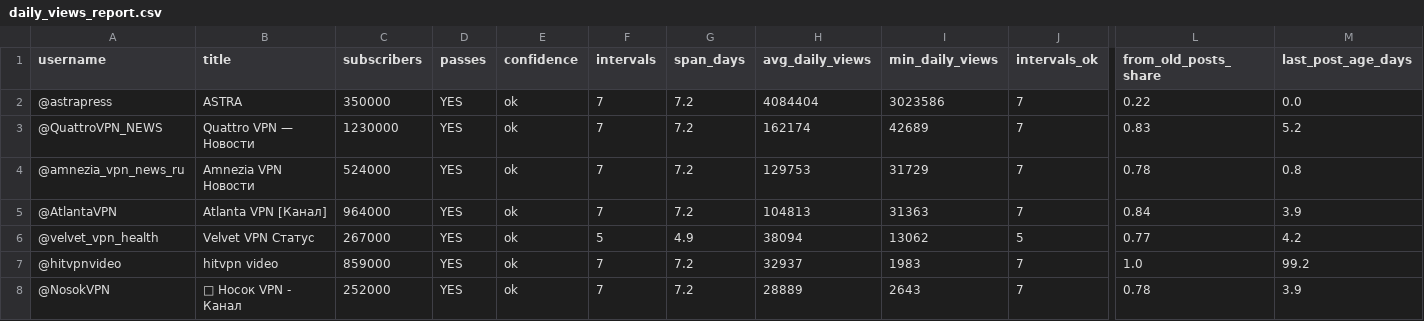
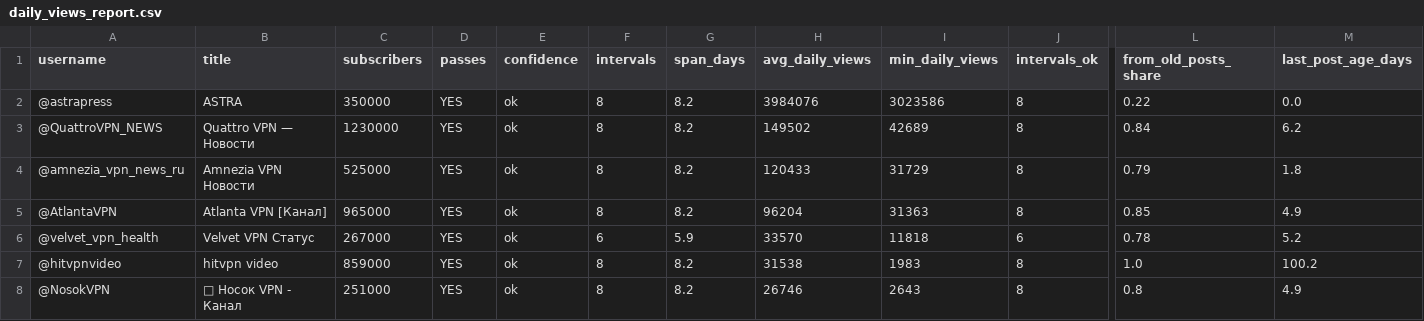
Before and after one commit to ghasan00000000-eng/data-snapshots, a CSV file: daily_views_report.csv, drawn as a sheet; only a part is shown, gaps mark what is left out; the diff covers the shown part only; the diff names each change by its address in the sheet, - before the commit and + after, or states it on an @@ line.

```diff
--- a/daily_views_report.csv
+++ b/daily_views_report.csv
-F2:F5 (intervals): 7
+F2:F5 (intervals): 8
-G2:G5 (span_days): 7.2
+G2:G5 (span_days): 8.2
-H2 (avg_daily_views): 4084404
+H2 (avg_daily_views): 3984076
-J2:J5 (intervals_ok): 7
+J2:J5 (intervals_ok): 8
-H3 (avg_daily_views): 162174
+H3 (avg_daily_views): 149502
-L3 (from_old_posts_share): 0.83
+L3 (from_old_posts_share): 0.84
-M3 (last_post_age_days): 5.2
+M3 (last_post_age_days): 6.2
-C4 (subscribers): 524000
+C4 (subscribers): 525000
-H4 (avg_daily_views): 129753
+H4 (avg_daily_views): 120433
-L4 (from_old_posts_share): 0.78
+L4 (from_old_posts_share): 0.79
-M4 (last_post_age_days): 0.8
+M4 (last_post_age_days): 1.8
-C5 (subscribers): 964000
+C5 (subscribers): 965000
-H5 (avg_daily_views): 104813
+H5 (avg_daily_views): 96204
-L5 (from_old_posts_share): 0.84
+L5 (from_old_posts_share): 0.85
-M5 (last_post_age_days): 3.9
+M5 (last_post_age_days): 4.9
-F6 (intervals): 5
+F6 (intervals): 6
-G6 (span_days): 4.9
+G6 (span_days): 5.9
-H6 (avg_daily_views): 38094
+H6 (avg_daily_views): 33570
-I6 (min_daily_views): 13062
+I6 (min_daily_views): 11818
-J6 (intervals_ok): 5
+J6 (intervals_ok): 6
-L6 (from_old_posts_share): 0.77
+L6 (from_old_posts_share): 0.78
-M6 (last_post_age_days): 4.2
+M6 (last_post_age_days): 5.2
-F7:F8 (intervals): 7
+F7:F8 (intervals): 8
-G7:G8 (span_days): 7.2
+G7:G8 (span_days): 8.2
-H7 (avg_daily_views): 32937
+H7 (avg_daily_views): 31538
-J7:J8 (intervals_ok): 7
+J7:J8 (intervals_ok): 8
-M7 (last_post_age_days): 99.2
+M7 (last_post_age_days): 100.2
-C8 (subscribers): 252000
+C8 (subscribers): 251000
-H8 (avg_daily_views): 28889
+H8 (avg_daily_views): 26746
-L8 (from_old_posts_share): 0.78
+L8 (from_old_posts_share): 0.8
-M8 (last_post_age_days): 3.9
+M8 (last_post_age_days): 4.9
```
Also changed, not shown: 22 edited cells elsewhere in this file, 1 other file.
